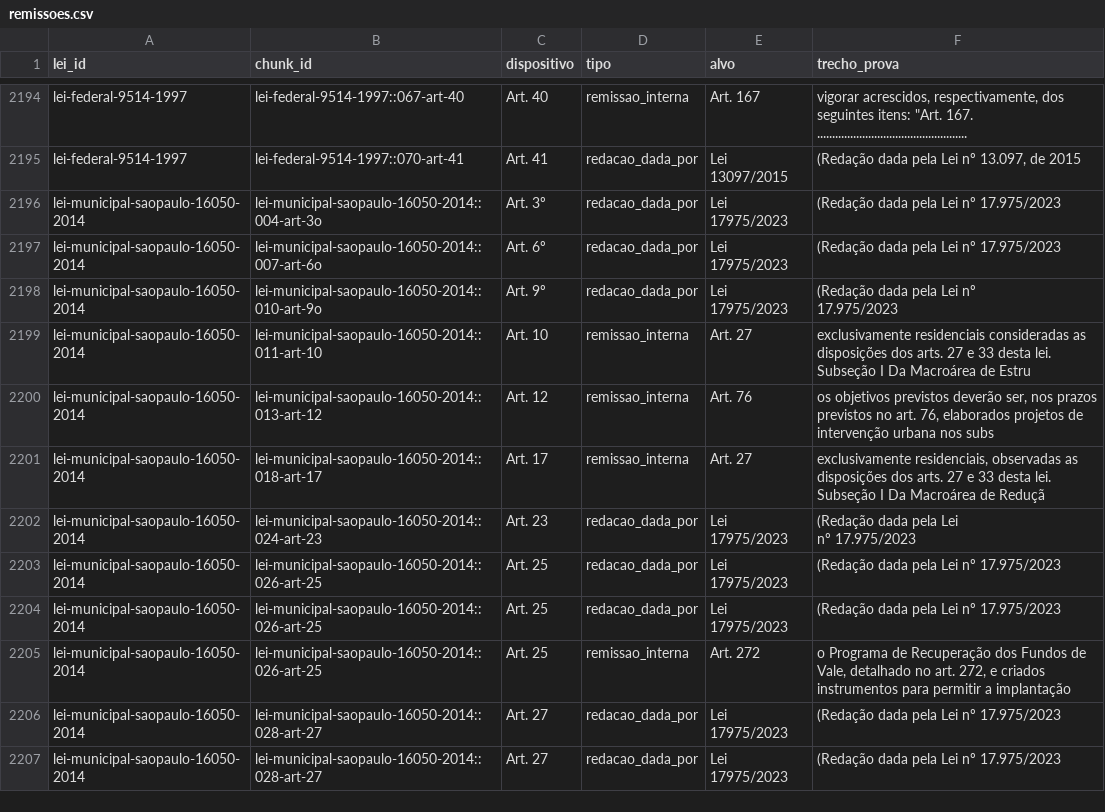
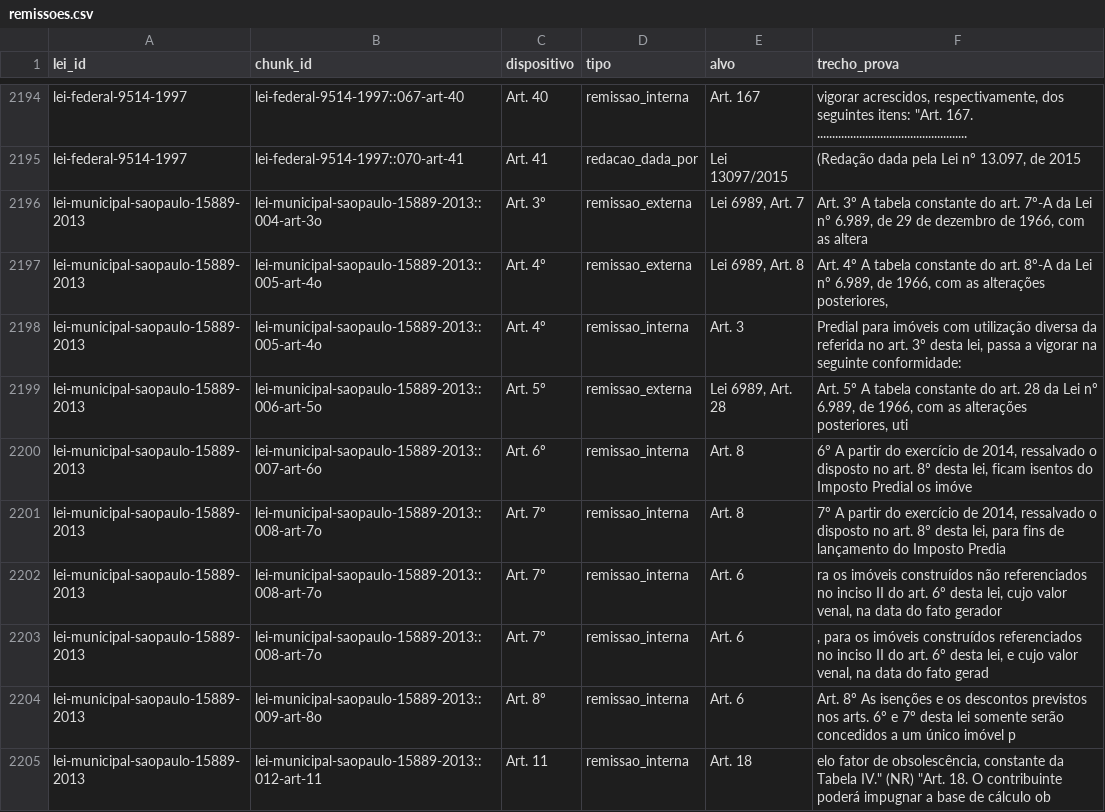
Before and after one commit to bitsuki1/potencial-urbano-unidade-de-negocios, a CSV file: rag/grafo/remissoes.csv, drawn as a sheet; only a part is shown, gaps mark what is left out; the shorter side is filled out with more unchanged rows; the diff covers the shown part only.

```diff
--- a/rag/grafo/remissoes.csv
+++ b/rag/grafo/remissoes.csv
@@ -2201 +2201,11 @@ lei-federal-9514-1997,lei-federal-9514-1997::067-art-40,Art. 40,remissao_interna
 lei-federal-9514-1997,lei-federal-9514-1997::070-art-41,Art. 41,redacao_dada_por,Lei 13097/2015,"(Redação dada pela Lei nº 13.097, de 2015"
+lei-municipal-saopaulo-15889-2013,lei-municipal-saopaulo-15889-2013::004-art-3o,Art. 3º,remissao_externa,"Lei 6989, Art. 7","Art. 3º A tabela constante do art. 7º-A da Lei nº 6.989, de 29 de dezembro de 1966, com as altera"
+lei-municipal-saopaulo-15889-2013,lei-municipal-saopaulo-15889-2013::005-art-4o,Art. 4º,remissao_externa,"Lei 6989, Art. 8","Art. 4º A tabela constante do art. 8º-A da Lei nº 6.989, de 1966, com as alterações posteriores, "
+lei-municipal-saopaulo-15889-2013,lei-municipal-saopaulo-15889-2013::005-art-4o,Art. 4º,remissao_interna,Art. 3," Predial para imóveis com utilização diversa da referida no art. 3º desta lei, passa a vigorar na seguinte conformidade:"
+lei-municipal-saopaulo-15889-2013,lei-municipal-saopaulo-15889-2013::006-art-5o,Art. 5º,remissao_externa,"Lei 6989, Art. 28","Art. 5º A tabela constante do art. 28 da Lei nº 6.989, de 1966, com as alterações posteriores, uti"
+lei-municipal-saopaulo-15889-2013,lei-municipal-saopaulo-15889-2013::007-art-6o,Art. 6º,remissao_interna,Art. 8," 6º A partir do exercício de 2014, ressalvado o disposto no art. 8º desta lei, ficam isentos do Imposto Predial os imóve"
+lei-municipal-saopaulo-15889-2013,lei-municipal-saopaulo-15889-2013::008-art-7o,Art. 7º,remissao_interna,Art. 8," 7º A partir do exercício de 2014, ressalvado o disposto no art. 8º desta lei, para fins de lançamento do Imposto Predia"
+lei-municipal-saopaulo-15889-2013,lei-municipal-saopaulo-15889-2013::008-art-7o,Art. 7º,remissao_interna,Art. 6,"ra os imóveis construídos não referenciados no inciso II do art. 6º desta lei, cujo valor venal, na data do fato gerador"
+lei-municipal-saopaulo-15889-2013,lei-municipal-saopaulo-15889-2013::008-art-7o,Art. 7º,remissao_interna,Art. 6,", para os imóveis construídos referenciados no inciso II do art. 6º desta lei, e cujo valor venal, na data do fato gerad"
+lei-municipal-saopaulo-15889-2013,lei-municipal-saopaulo-15889-2013::009-art-8o,Art. 8º,remissao_interna,Art. 6,Art. 8º As isenções e os descontos previstos nos arts. 6º e 7º desta lei somente serão concedidos a um único imóvel p
+lei-municipal-saopaulo-15889-2013,lei-municipal-saopaulo-15889-2013::012-art-11,Art. 11,remissao_interna,Art. 18,"elo fator de obsolescência, constante da Tabela IV."" (NR)  ""Art. 18. O contribuinte poderá impugnar a base de cálculo ob"
```
Also changed, not shown: 10 added rows elsewhere in this file, 28 other files.
